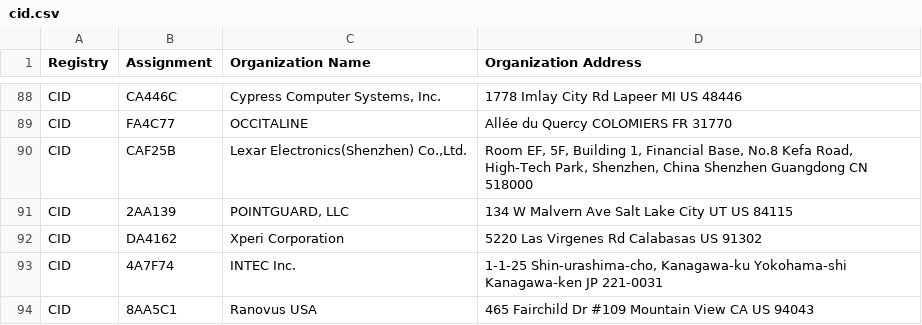
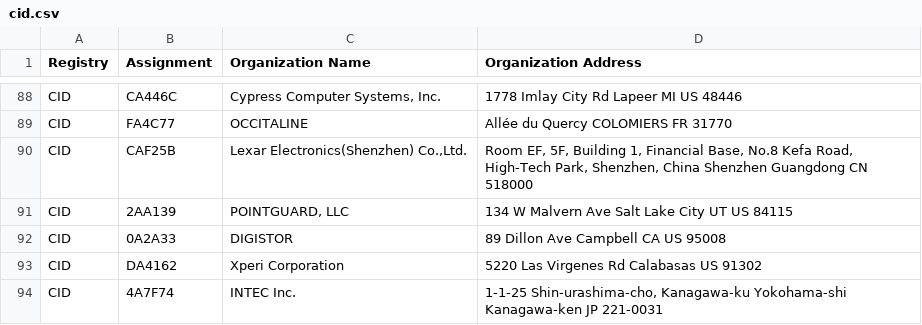
Before and after one commit to bedestall5/mac-ages, a CSV file: data/ieee/cid.csv, drawn as a sheet; only a part is shown, gaps mark what is left out; the shorter side is filled out with more unchanged rows; the diff names each change by its address in the sheet, - before the commit and + after, or states it on an @@ line.

```diff
--- a/data/ieee/cid.csv
+++ b/data/ieee/cid.csv
+row 92: CID | 0A2A33 | DIGISTOR | 89 Dillon Ave Campbell CA US 95008
```
Also changed, not shown: data/ieee/oui36.csv, 3 other files.
